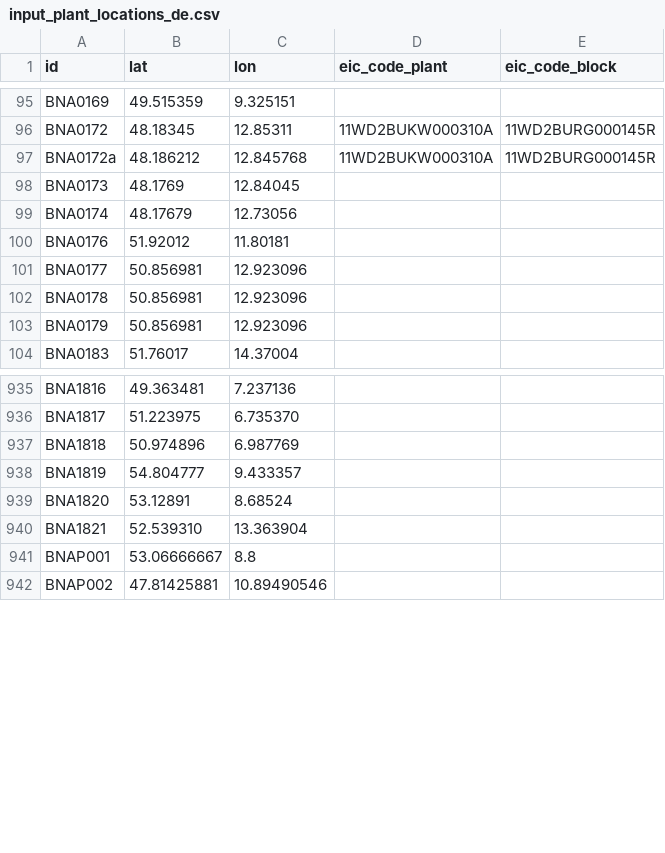
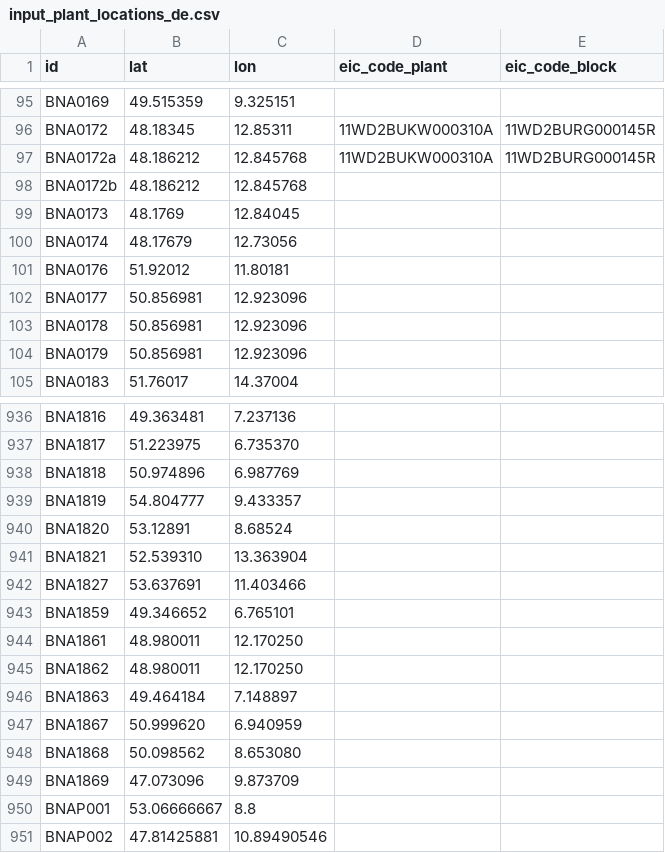
Before and after one commit to Open-Power-System-Data/conventional_power_plants, a CSV file: input/input_plant_locations_de.csv, drawn as a sheet; only a part is shown, gaps mark what is left out.

```diff
--- a/input/input_plant_locations_de.csv
+++ b/input/input_plant_locations_de.csv
@@ -97,2 +97,3 @@ BNA0172,48.18345,12.85311,11WD2BUKW000310A,11WD2BURG000145R
 BNA0172a,48.186212,12.845768,11WD2BUKW000310A,11WD2BURG000145R
+BNA0172b,48.186212,12.845768
 BNA0173,48.1769,12.84045
@@ -940,2 +941,10 @@ BNA1820,53.12891,8.68524
 BNA1821,52.539310,13.363904
+BNA1827,53.637691,11.403466
+BNA1859,49.346652,6.765101
+BNA1861,48.980011,12.170250
+BNA1862,48.980011,12.170250
+BNA1863,49.464184,7.148897
+BNA1867,50.999620,6.940959
+BNA1868,50.098562,8.653080
+BNA1869,47.073096,9.873709
 BNAP001,53.06666667,8.8
```
Also changed, not shown: 4 other files.
